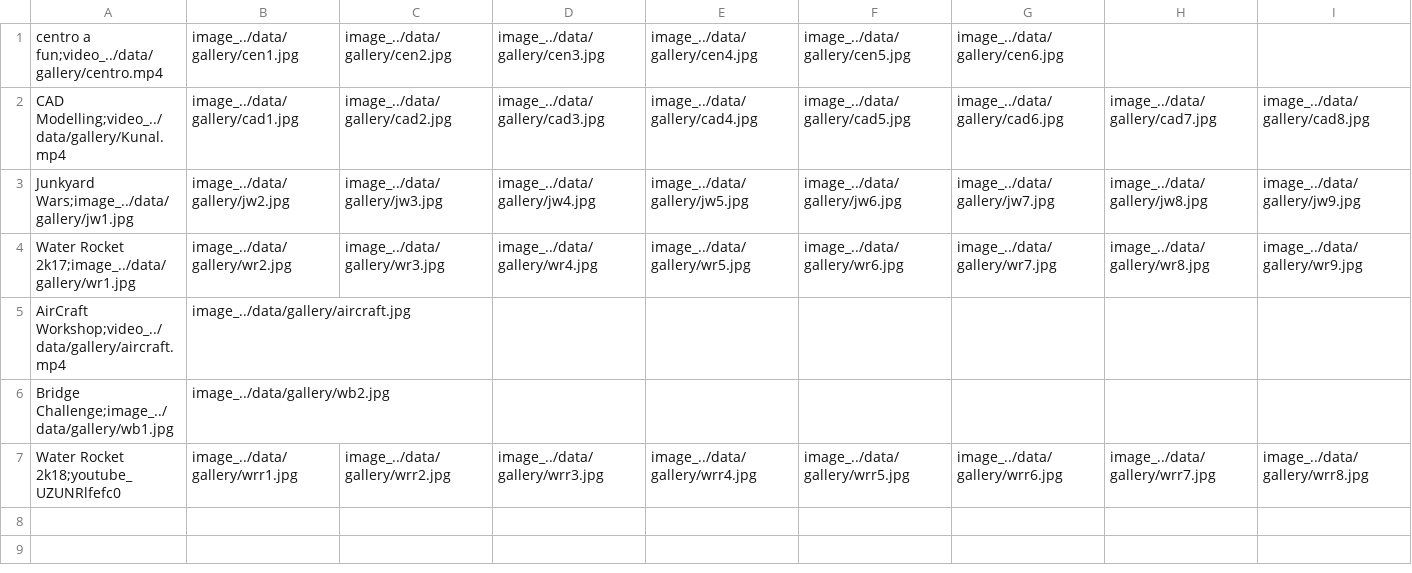
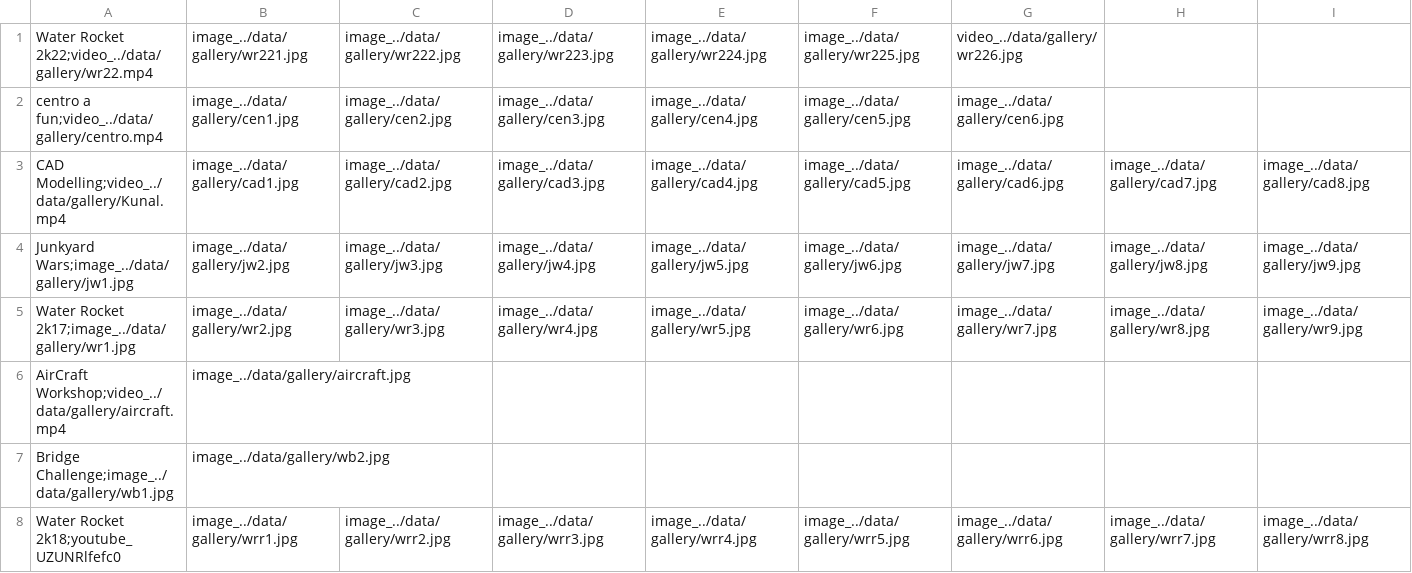
Before and after one commit to yantrikclub/yweb2k21, a CSV file: public/data/gallery/gallery.csv, drawn as a sheet; only a part is shown; rows hold the shown columns only; the diff names each change by its address in the sheet, - before the commit and + after, or states it on an @@ line.

Commit message:
gallery and team updated

```diff
--- a/public/data/gallery/gallery.csv
+++ b/public/data/gallery/gallery.csv
+row 1: Water Rocket 2k22;video_../data/gallery/wr22.mp4 | image_../data/gallery/wr221.jpg | image_../data/gallery/wr222.jpg | image_../data/gallery/wr223.jpg | image_../data/gallery/wr224.jpg | image_../data/gallery/wr225.jpg | video_../data/gallery/wr226.jpg
```
Also changed, not shown: public/data/team/team.csv, 7 other files.
